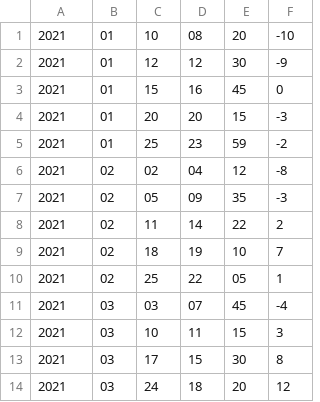
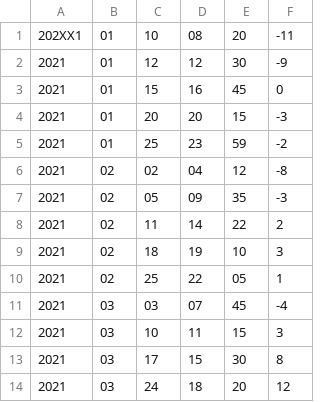
Before and after one commit to w-popov/c_base, a CSV file: HW12/temperature_small.csv, drawn as a sheet; only a part is shown.

```diff
--- a/HW12/temperature_small.csv
+++ b/HW12/temperature_small.csv
@@ -1,2 +1,2 @@
-2021;01;10;08;20;-10
+202XX1;01;10;08;20; -11
 2021;01;12;12;30;-9
@@ -8,3 +8,3 @@
 2021;02;11;14;22;2
-2021;02;18;19;10;7
+2021;02;18;19;10;3
 2021;02;25;22;05;1
```
Also changed, not shown: 4 other files.
